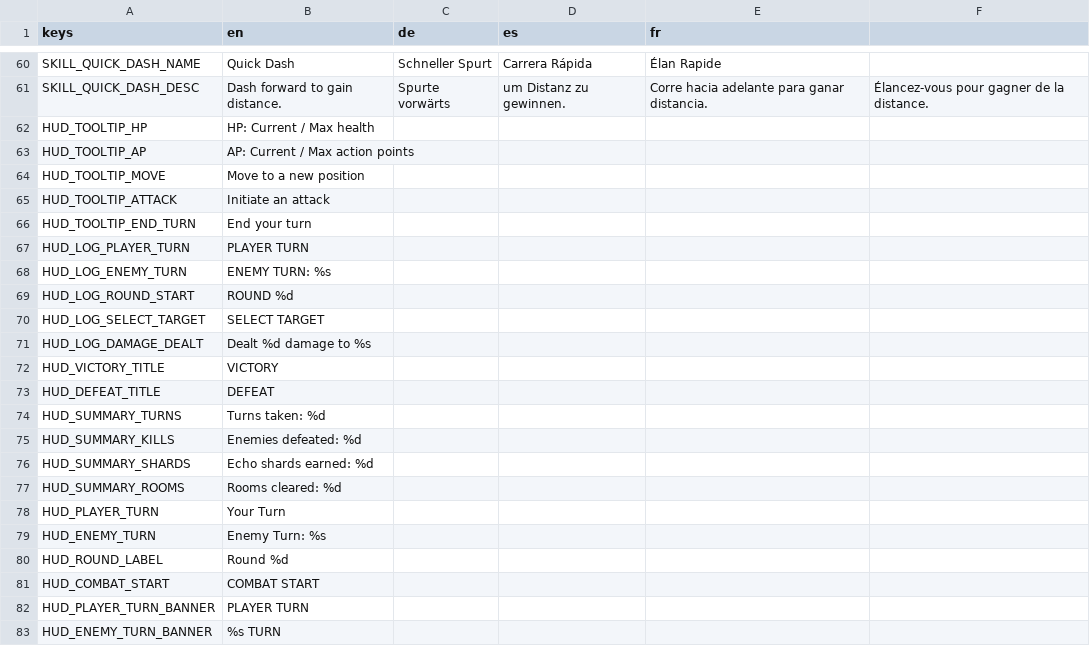
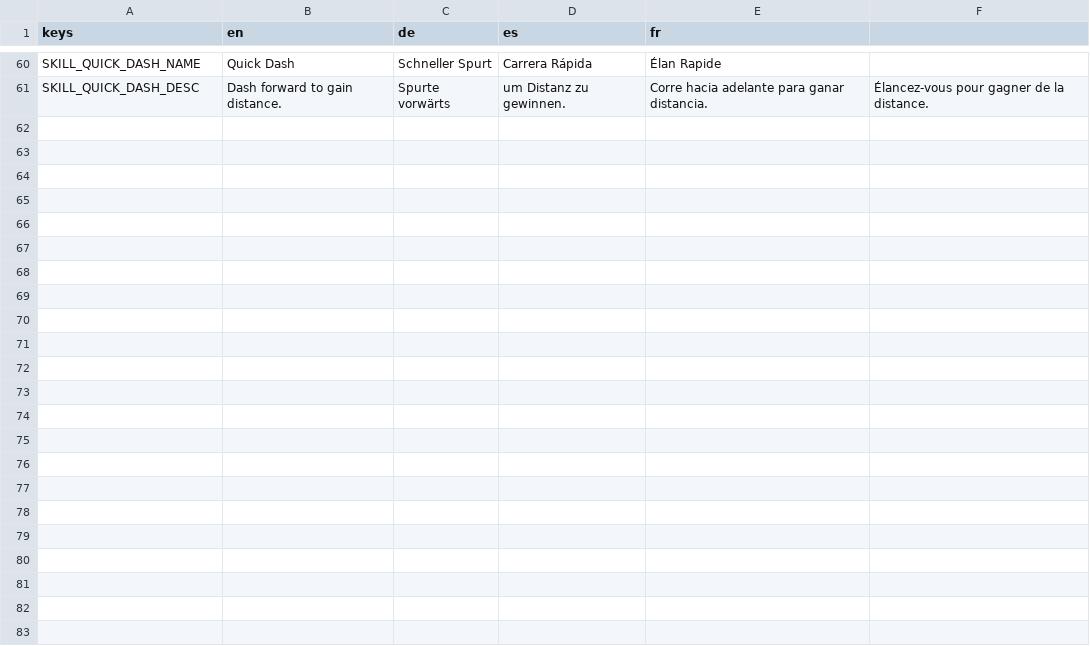
Before and after one commit to niyazmft/emberfall, a CSV file: localization/ui_strings.csv, drawn as a sheet; only a part is shown, gaps mark what is left out.

```diff
--- a/localization/ui_strings.csv
+++ b/localization/ui_strings.csv
@@ -61,23 +61 @@ SKILL_QUICK_DASH_NAME,Quick Dash,Schneller Spurt,Carrera Rápida,Élan Rapide
 SKILL_QUICK_DASH_DESC,Dash forward to gain distance.,Spurte vorwärts, um Distanz zu gewinnen.,Corre hacia adelante para ganar distancia.,Élancez-vous pour gagner de la distance.
-HUD_TOOLTIP_HP,HP: Current / Max health,,
-HUD_TOOLTIP_AP,AP: Current / Max action points,,
-HUD_TOOLTIP_MOVE,Move to a new position,,
-HUD_TOOLTIP_ATTACK,Initiate an attack,,
-HUD_TOOLTIP_END_TURN,End your turn,,
-HUD_LOG_PLAYER_TURN,PLAYER TURN,,
-HUD_LOG_ENEMY_TURN,ENEMY TURN: %s,,
-HUD_LOG_ROUND_START,ROUND %d,,
-HUD_LOG_SELECT_TARGET,SELECT TARGET,,
-HUD_LOG_DAMAGE_DEALT,Dealt %d damage to %s,,
-HUD_VICTORY_TITLE,VICTORY,,
-HUD_DEFEAT_TITLE,DEFEAT,,
-HUD_SUMMARY_TURNS,Turns taken: %d,,
-HUD_SUMMARY_KILLS,Enemies defeated: %d,,
-HUD_SUMMARY_SHARDS,Echo shards earned: %d,,
-HUD_SUMMARY_ROOMS,Rooms cleared: %d,,
-HUD_PLAYER_TURN,Your Turn,,
-HUD_ENEMY_TURN,Enemy Turn: %s,,
-HUD_ROUND_LABEL,Round %d,,
-HUD_COMBAT_START,COMBAT START,,
-HUD_PLAYER_TURN_BANNER,PLAYER TURN,,
-HUD_ENEMY_TURN_BANNER,%s TURN,,
```
Also changed, not shown: 48 other files.
